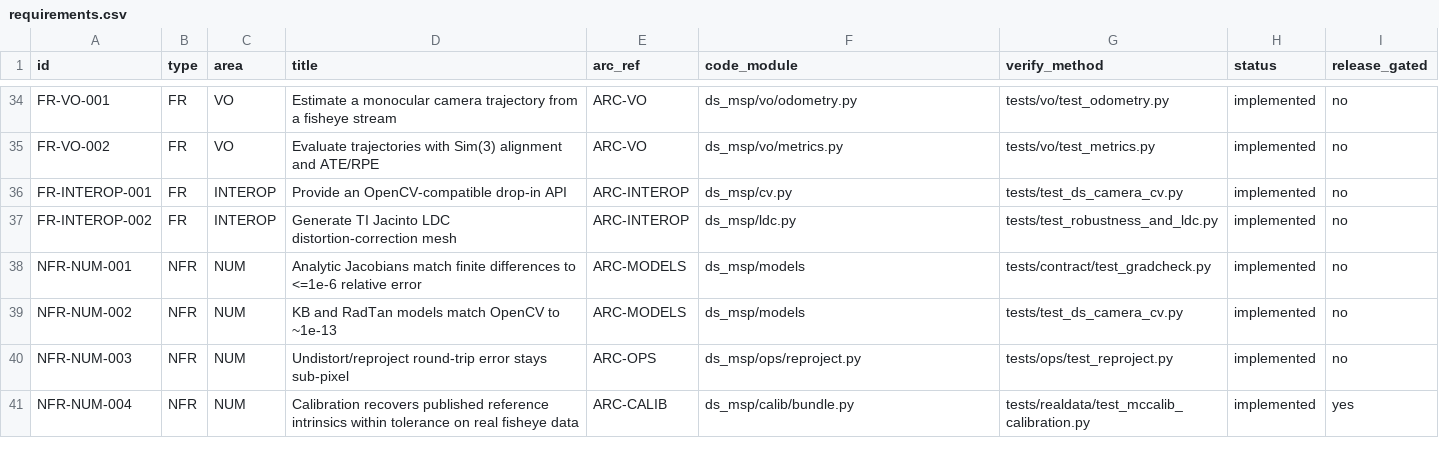
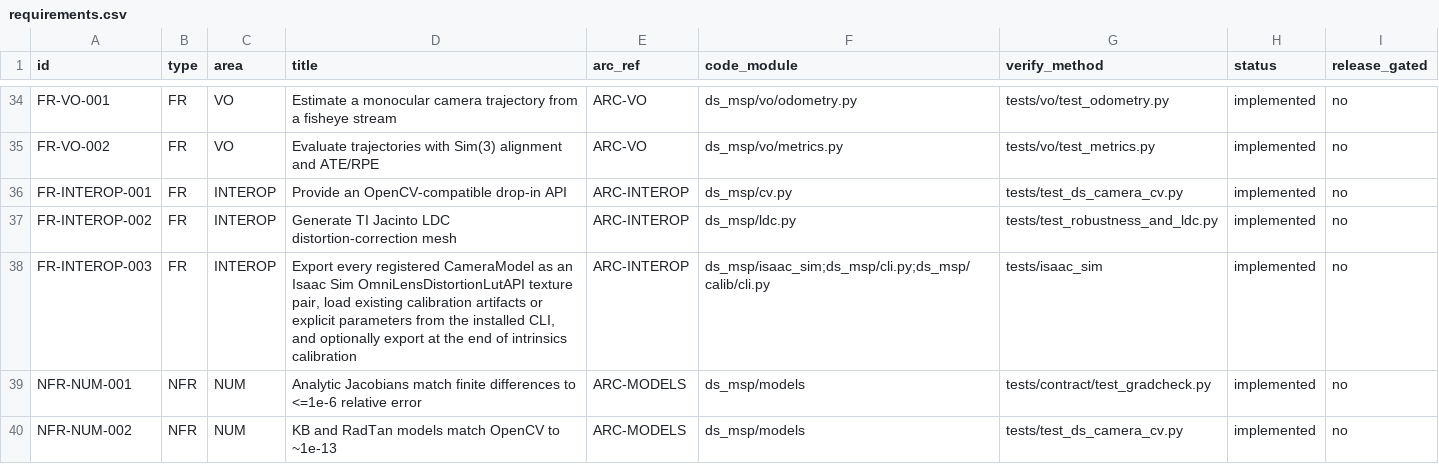
Before and after one commit to Munna-Manoj/DS-MSP, a CSV file: docs/process/srs/requirements.csv, drawn as a sheet; only a part is shown, gaps mark what is left out; the shorter side is filled out with more unchanged rows; the diff names each change by its address in the sheet, - before the commit and + after, or states it on an @@ line.

```diff
--- a/docs/process/srs/requirements.csv
+++ b/docs/process/srs/requirements.csv
+row 38: FR-INTEROP-003 | FR | INTEROP | Export every registered CameraModel as an Isaac Sim OmniLensDistortionLutAPI texture pair, load existing calibration artifacts or explicit parameters from the installed CLI, and optionally export at the end of intrinsics calibration | ARC-INTEROP | ds_msp/isaac_sim;ds_msp/cli.py;ds_msp/calib/cli.py | tests/isaac_sim | implemented | no
```
Also changed, not shown: docs/process/architecture/components.csv, 33 other files.
